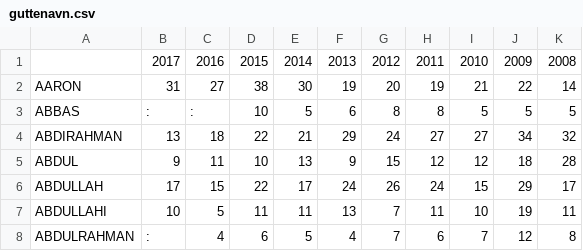
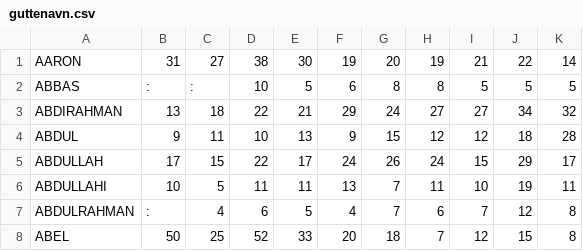
Before and after one commit to HNygard/offpost, a CSV file: organizer/src/copy-name-and-email-cleaner/guttenavn.csv, drawn as a sheet; only a part is shown; the shorter side is filled out with more unchanged rows; the diff names each change by its address in the sheet, - before the commit and + after, or states it on an @@ line.

```diff
--- a/organizer/src/copy-name-and-email-cleaner/guttenavn.csv
+++ b/organizer/src/copy-name-and-email-cleaner/guttenavn.csv
-row 1:  | 2017 | 2016 | 2015 | 2014 | 2013 | 2012 | 2011 | 2010 | 2009 | 2008
```
Also changed, not shown: organizer/src/copy-name-and-email-cleaner/etternavn.csv, organizer/src/copy-name-and-email-cleaner/jentenavn.csv, 3 other files.
